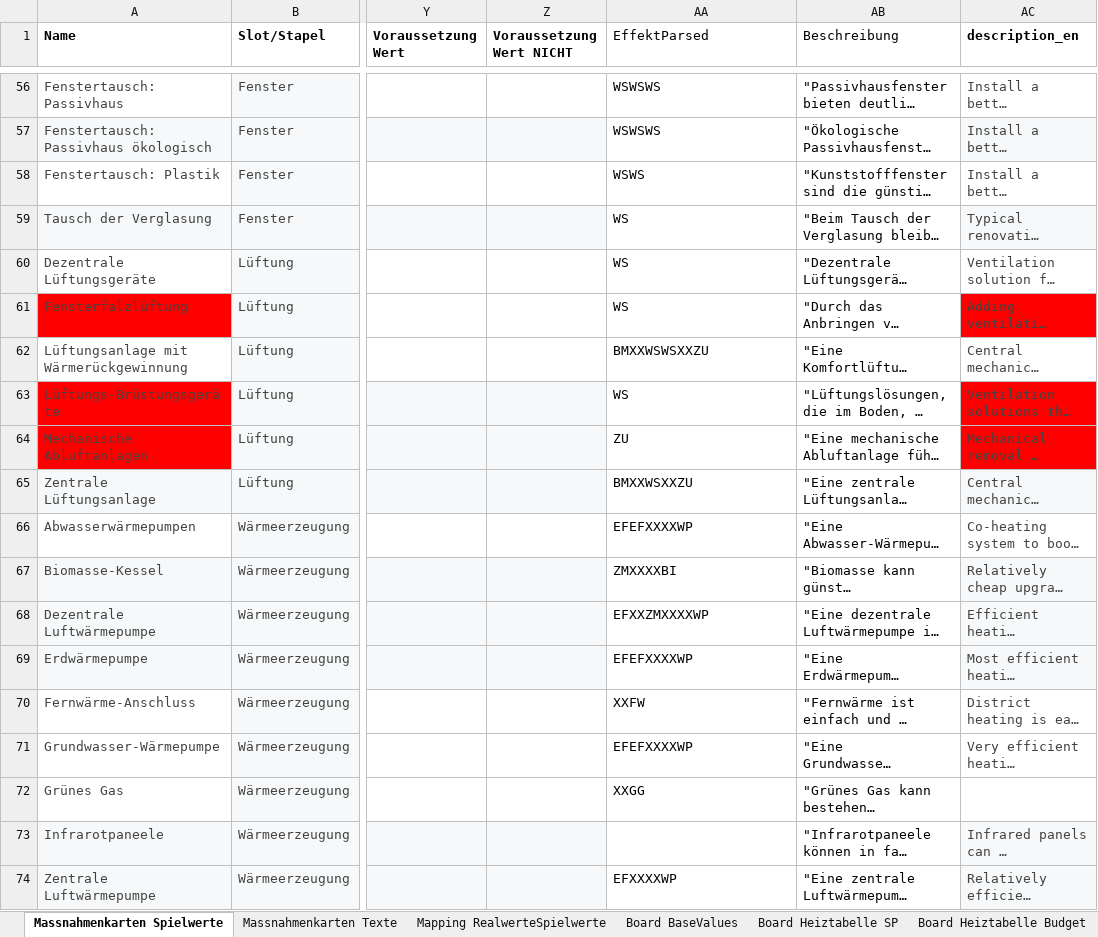
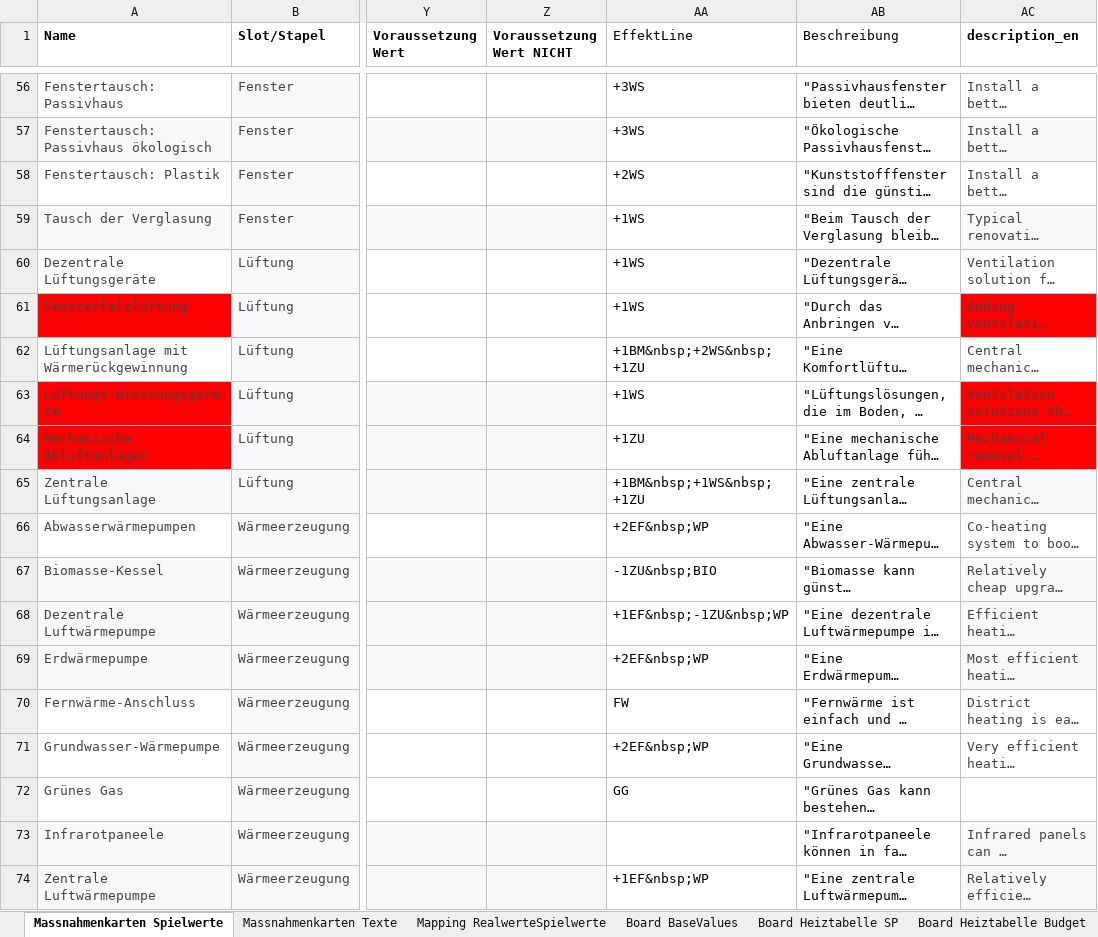
Before and after one commit to simonschaluppe/KlimSta-Brettspiel, an Excel workbook: Versionen/paper_draft_v1/game_data.xlsx, sheet Massnahmenkarten Spielwerte, drawn as a sheet; only a part is shown, gaps mark what is left out; long unchanged cells end in …; values as stored, in another font and other column widths than the file's, no borders; conditional formats and table styles not drawn; the diff covers the shown part only; the diff names each change by its address in the sheet, - before the commit and + after, or states it on an @@ line.

```diff
--- a/Versionen/paper_draft_v1/game_data.xlsx (sheet Massnahmenkarten Spielwerte)
+++ b/Versionen/paper_draft_v1/game_data.xlsx (sheet Massnahmenkarten Spielwerte)
-AA1: EffektParsed
+AA1: EffektLine
-AA56:AA57 (EffektLine): WSWSWS
+AA56:AA57 (EffektLine): +3WS
-AA58 (EffektLine): WSWS
+AA58 (EffektLine): +2WS
-AA59:AA61 (EffektLine): WS
+AA59:AA61 (EffektLine): +1WS
-AA62 (EffektLine): BMXXWSWSXXZU
+AA62 (EffektLine): +1BM&nbsp;+2WS&nbsp;+1ZU
-AA63 (EffektLine): WS
+AA63 (EffektLine): +1WS
-AA64 (EffektLine): ZU
+AA64 (EffektLine): +1ZU
-AA65 (EffektLine): BMXXWSXXZU
+AA65 (EffektLine): +1BM&nbsp;+1WS&nbsp;+1ZU
-AA66 (EffektLine): EFEFXXXXWP
+AA66 (EffektLine): +2EF&nbsp;WP
-AA67 (EffektLine): ZMXXXXBI
+AA67 (EffektLine): -1ZU&nbsp;BIO
-AA68 (EffektLine): EFXXZMXXXXWP
+AA68 (EffektLine): +1EF&nbsp;-1ZU&nbsp;WP
-AA69 (EffektLine): EFEFXXXXWP
+AA69 (EffektLine): +2EF&nbsp;WP
-AA70 (EffektLine): XXFW
+AA70 (EffektLine): FW
-AA71 (EffektLine): EFEFXXXXWP
+AA71 (EffektLine): +2EF&nbsp;WP
-AA72 (EffektLine): XXGG
+AA72 (EffektLine): GG
-AA74 (EffektLine): EFXXXXWP
+AA74 (EffektLine): +1EF&nbsp;WP
```
Also changed, not shown: 52 edited cells elsewhere in this sheet, formulas that keep their value, 3 other files.
